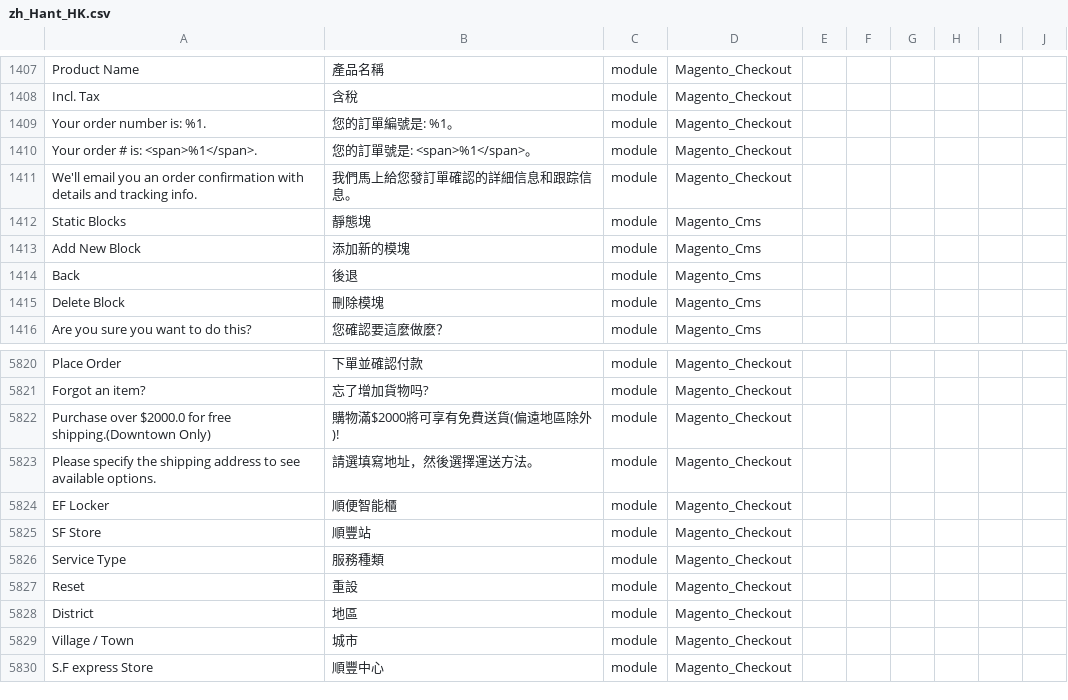
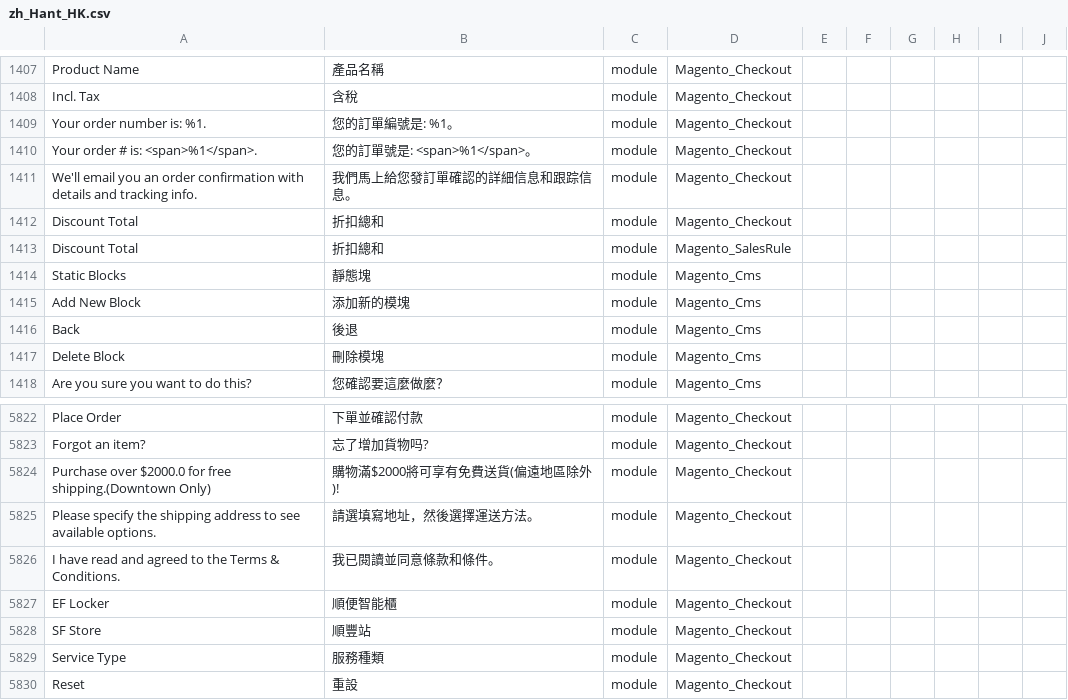
Before and after one commit to raymanjhc/Magento2Language-zh_Hant_HK, a CSV file: zh_Hant_HK.csv, drawn as a sheet; only a part is shown, gaps mark what is left out; the shorter side is filled out with more unchanged rows; the diff names each change by its address in the sheet, - before the commit and + after, or states it on an @@ line.

Commit message:
add some terms and discount total translate

```diff
--- a/zh_Hant_HK.csv
+++ b/zh_Hant_HK.csv
+row 1412: Discount Total | 折扣總和 | module | Magento_Checkout
+row 1413: Discount Total | 折扣總和 | module | Magento_SalesRule
+row 5826: I have read and agreed to the Terms & Conditions. | 我已閱讀並同意條款和條件。 | module | Magento_Checkout
```
